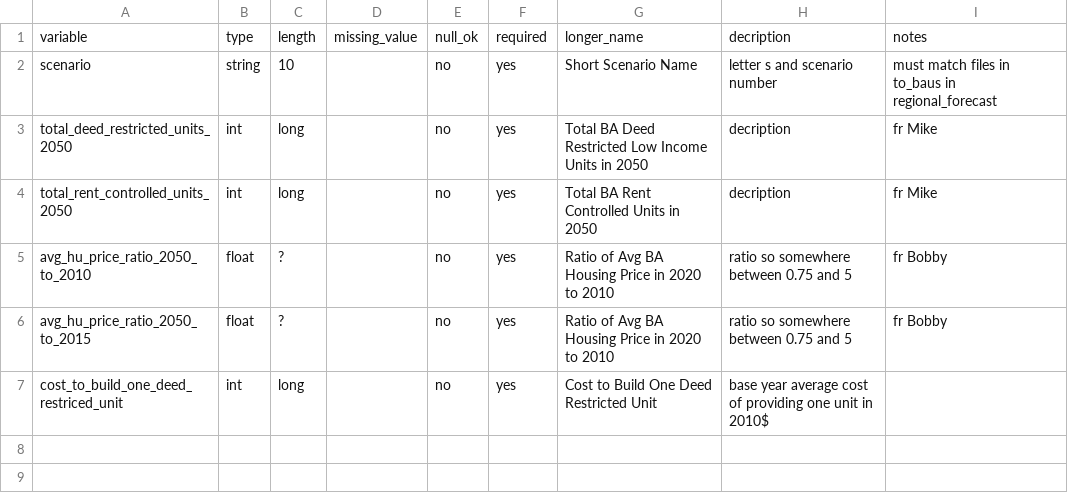
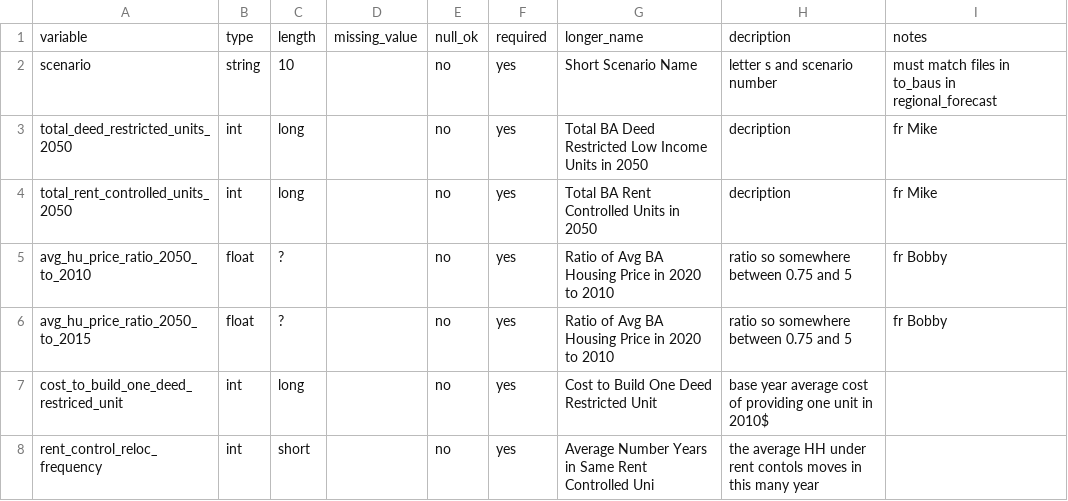
Before and after one commit to BayAreaMetro/regional_forecast, a CSV file: housing_income_share_metric/scenario_specific_parameters_dict.csv, drawn as a sheet; the diff names each change by its address in the sheet, - before the commit and + after, or states it on an @@ line.

Commit message:
Update scenario_specific_parameters_dict.csv

```diff
--- a/housing_income_share_metric/scenario_specific_parameters_dict.csv
+++ b/housing_income_share_metric/scenario_specific_parameters_dict.csv
+row 8: rent_control_reloc_frequency | int | short |  | no | yes | Average Number Years in Same Rent Controlled Uni | the average HH under rent contols moves in this many year
```
